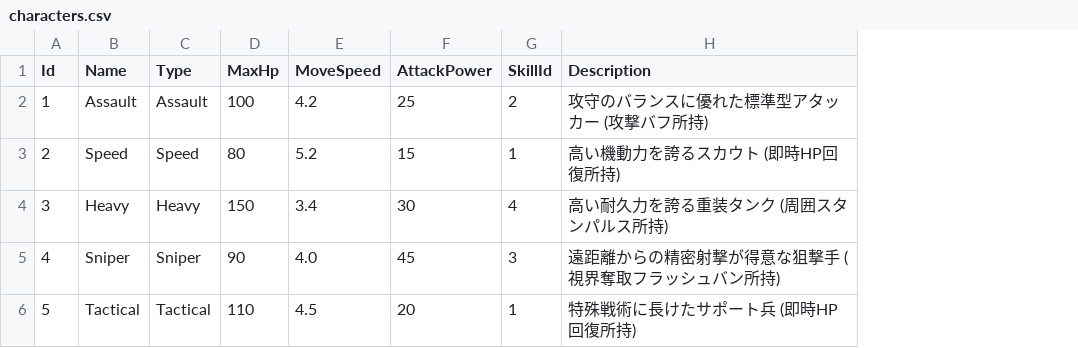
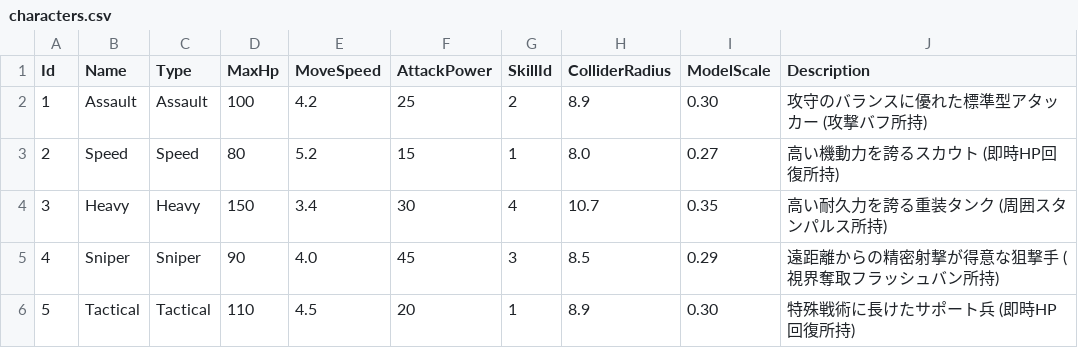
Before and after one commit to SoTanaka0409/TeamGame, a CSV file: TeamGame/Resource/characters.csv, drawn as a sheet; the diff names each change by its address in the sheet, - before the commit and + after, or states it on an @@ line.

```diff
--- a/TeamGame/Resource/characters.csv
+++ b/TeamGame/Resource/characters.csv
+column H (ColliderRadius), rows 2-6: 8.9 | 8.0 | 10.7 | 8.5 | 8.9
+column I (ModelScale), rows 2-6: 0.30 | 0.27 | 0.35 | 0.29 | 0.30
```
Also changed, not shown: 13 other files.
